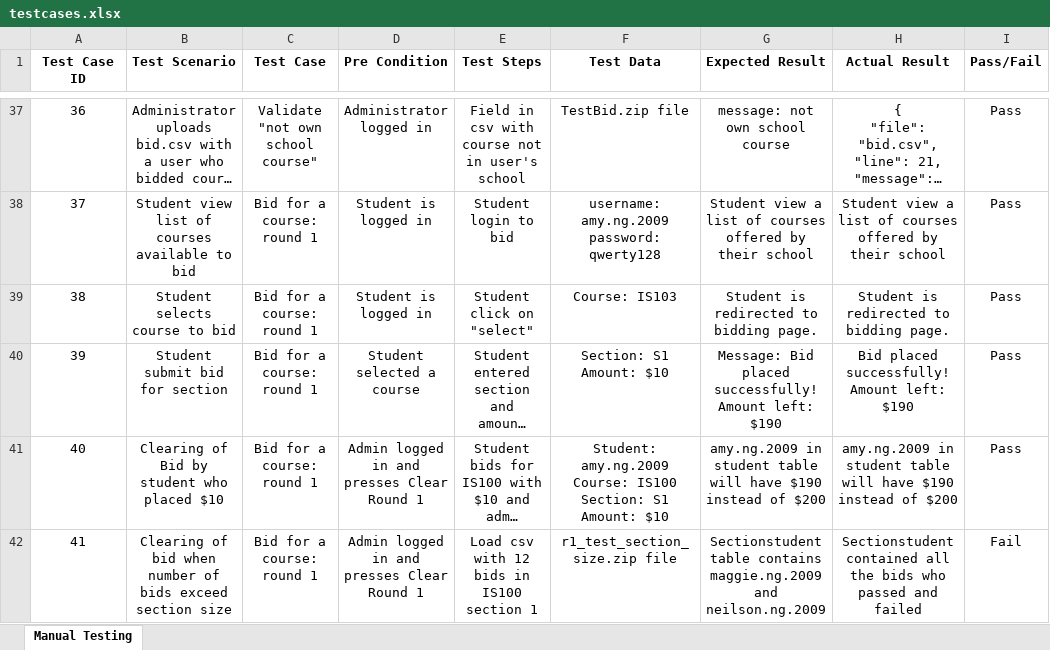
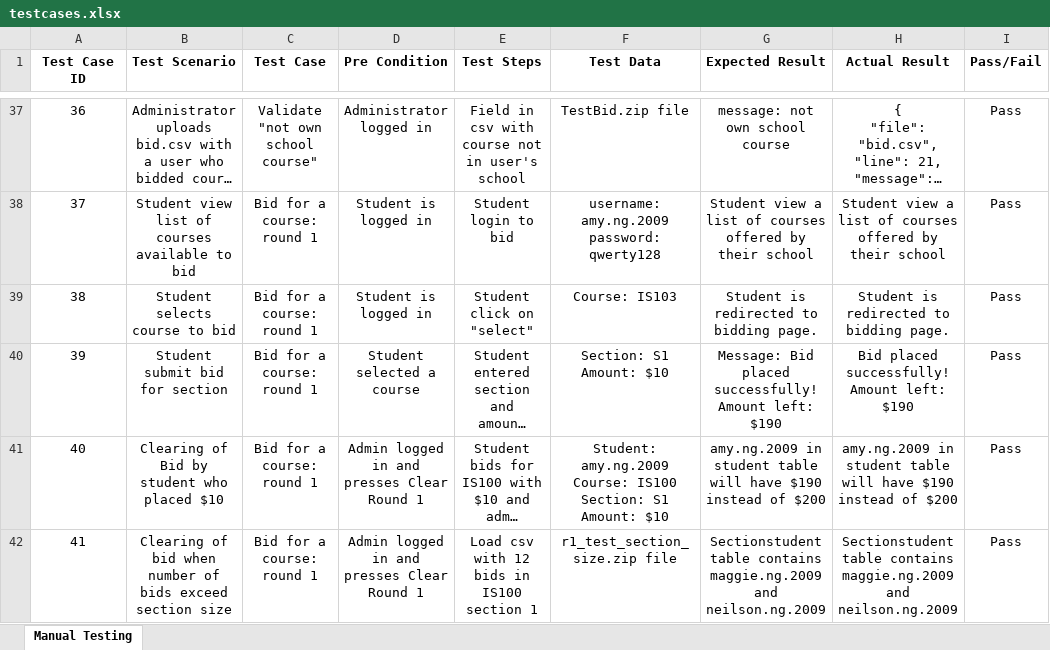
Before and after one commit to one-ice/IS212-Software-Project-Management, an Excel workbook: testing/testcases.xlsx, sheet Manual Testing, drawn as a sheet; only a part is shown, gaps mark what is left out; long unchanged cells end in …; values as stored, in another font and other column widths than the file's, no borders; the diff names each change by its address in the sheet, - before the commit and + after, or states it on an @@ line.

Commit message:
Updated Testcases and BM
Updated Testcases and BM to edit wrong entry

```diff
--- a/testing/testcases.xlsx (sheet Manual Testing)
+++ b/testing/testcases.xlsx (sheet Manual Testing)
-H42 (Actual Result): Sectionstudent contained all the bids who passed and failed
+H42 (Actual Result): Sectionstudent table contains maggie.ng.2009 and neilson.ng.2009
-I42 (Pass/Fail): Fail
+I42 (Pass/Fail): Pass
```
Also changed, not shown: metrics/Bm.xlsx.
